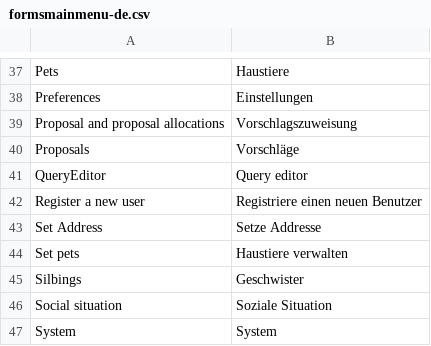
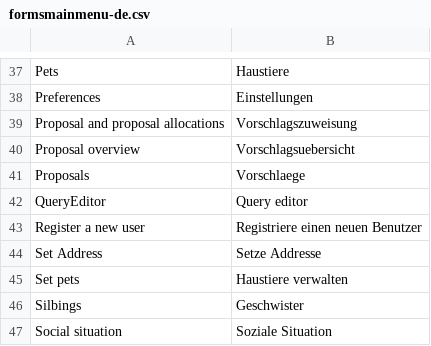
Before and after one commit to AKSW/Dispedia, a CSV file: extensions/formsmainmenu/languages/formsmainmenu-de.csv, drawn as a sheet; only a part is shown, gaps mark what is left out; the shorter side is filled out with more unchanged rows.

Commit message:
Add link to an overview site for propalloc

```diff
--- a/extensions/formsmainmenu/languages/formsmainmenu-de.csv
+++ b/extensions/formsmainmenu/languages/formsmainmenu-de.csv
@@ -39,3 +39,4 @@ Preferences;Einstellungen
 Proposal and proposal allocations;Vorschlagszuweisung
-Proposals;Vorschläge
+Proposal overview; Vorschlagsuebersicht
+Proposals;Vorschlaege
 QueryEditor;Query editor
```
Also changed, not shown: extensions/formsmainmenu/languages/formsmainmenu-en.csv, 2 other files.
